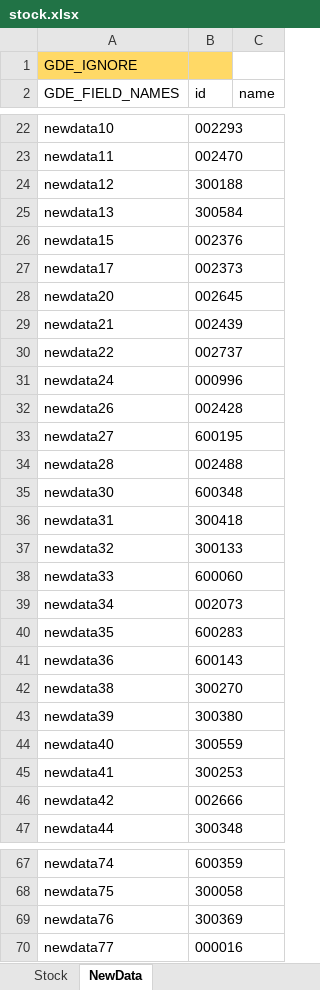
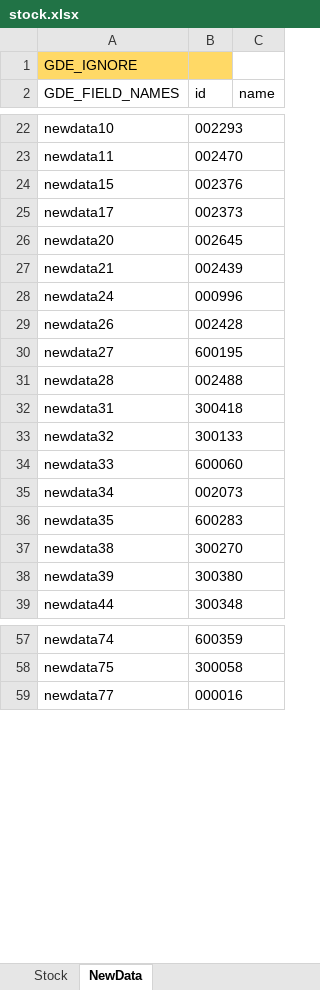
Before and after one commit to zsdarkblue/TradeStation_ContinuousTrade, an Excel workbook: stock.xlsx, sheet NewData, drawn as a sheet; only a part is shown, gaps mark what is left out; values as stored, in another font and other column widths than the file's, no borders; the diff covers the shown part only; the diff names each change by its address in the sheet, - before the commit and + after, or states it on an @@ line.

```diff
--- a/stock.xlsx (sheet NewData)
+++ b/stock.xlsx (sheet NewData)
-row 24: newdata12 | 300188
-row 25: newdata13 | 300584
-row 30: newdata22 | 002737
-row 35: newdata30 | 600348
-row 41: newdata36 | 600143
-row 44: newdata40 | 300559
-row 45: newdata41 | 300253
-row 46: newdata42 | 002666
-row 69: newdata76 | 300369
```
Also changed, not shown: 2 removed rows elsewhere in this sheet, 2 other files.
